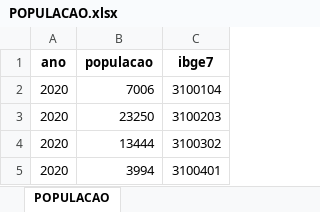
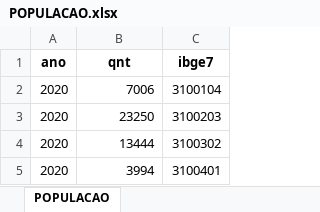
Before and after one commit to guamaralb/UFMG-GradSI-IBD-TP02, an Excel workbook: dados/2_dados_trabalhados/POPULACAO/POPULACAO.xlsx, sheet POPULACAO, drawn as a sheet; only a part is shown; values as stored, in another font and other column widths than the file's, no borders; the diff names each change by its address in the sheet, - before the commit and + after, or states it on an @@ line.

```diff
--- a/dados/2_dados_trabalhados/POPULACAO/POPULACAO.xlsx (sheet POPULACAO)
+++ b/dados/2_dados_trabalhados/POPULACAO/POPULACAO.xlsx (sheet POPULACAO)
-B1: populacao
+B1: qnt
```
Also changed, not shown: dados/2_dados_trabalhados/MUNICIPIO/MUNICIPIO.xlsx, 8 other files.
